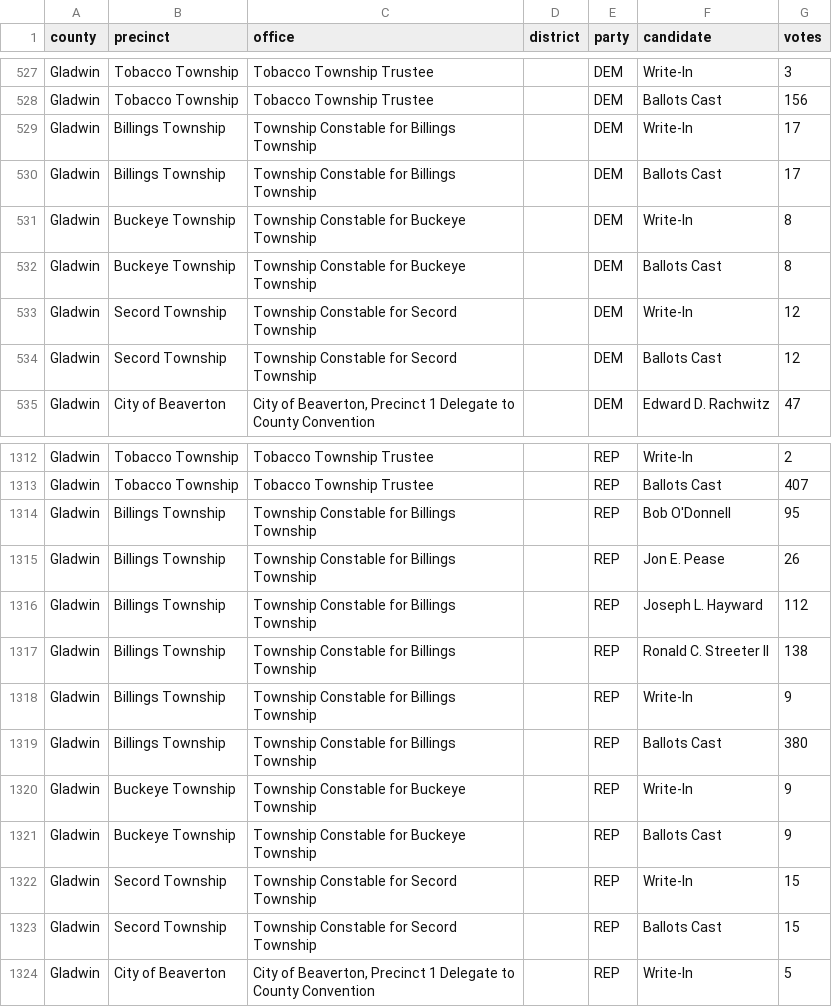
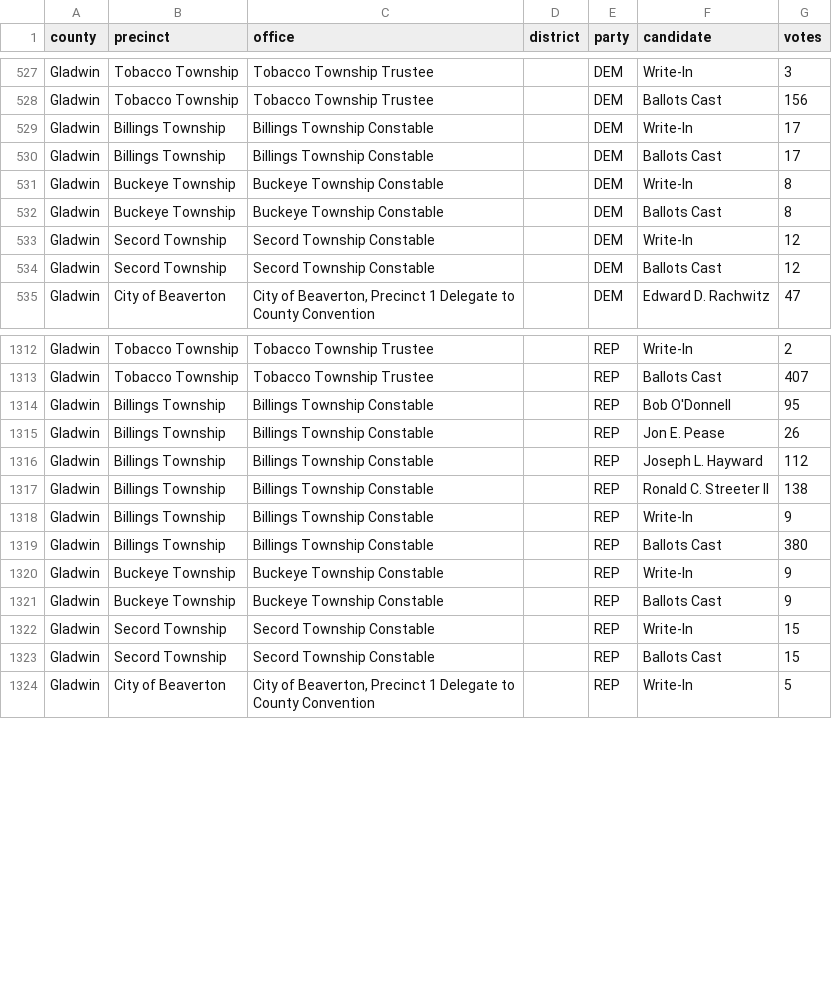
Before and after one commit to AndySwirczek/openelections-data-mi, a CSV file: 2024/counties/20240806__mi__primary__gladwin__precinct.csv, drawn as a sheet; only a part is shown, gaps mark what is left out.

```diff
--- a/2024/counties/20240806__mi__primary__gladwin__precinct.csv
+++ b/2024/counties/20240806__mi__primary__gladwin__precinct.csv
@@ -528,8 +528,8 @@ Gladwin,Tobacco Township,Tobacco Township Trustee,,DEM,Write-In,3
 Gladwin,Tobacco Township,Tobacco Township Trustee,,DEM,Ballots Cast,156
-Gladwin,Billings Township,Township Constable for Billings Township,,DEM,Write-In,17
-Gladwin,Billings Township,Township Constable for Billings Township,,DEM,Ballots Cast,17
-Gladwin,Buckeye Township,Township Constable for Buckeye Township,,DEM,Write-In,8
-Gladwin,Buckeye Township,Township Constable for Buckeye Township,,DEM,Ballots Cast,8
-Gladwin,Secord Township,Township Constable for Secord Township,,DEM,Write-In,12
-Gladwin,Secord Township,Township Constable for Secord Township,,DEM,Ballots Cast,12
+Gladwin,Billings Township,Billings Township Constable,,DEM,Write-In,17
+Gladwin,Billings Township,Billings Township Constable,,DEM,Ballots Cast,17
+Gladwin,Buckeye Township,Buckeye Township Constable,,DEM,Write-In,8
+Gladwin,Buckeye Township,Buckeye Township Constable,,DEM,Ballots Cast,8
+Gladwin,Secord Township,Secord Township Constable,,DEM,Write-In,12
+Gladwin,Secord Township,Secord Township Constable,,DEM,Ballots Cast,12
 Gladwin,City of Beaverton,"City of Beaverton, Precinct 1 Delegate to County Convention",,DEM,Edward D. Rachwitz,47
@@ -1313,12 +1313,12 @@ Gladwin,Tobacco Township,Tobacco Township Trustee,,REP,Write-In,2
 Gladwin,Tobacco Township,Tobacco Township Trustee,,REP,Ballots Cast,407
-Gladwin,Billings Township,Township Constable for Billings Township,,REP,Bob O'Donnell,95
-Gladwin,Billings Township,Township Constable for Billings Township,,REP,Jon E. Pease,26
-Gladwin,Billings Township,Township Constable for Billings Township,,REP,Joseph L. Hayward,112
-Gladwin,Billings Township,Township Constable for Billings Township,,REP,Ronald C. Streeter II,138
-Gladwin,Billings Township,Township Constable for Billings Township,,REP,Write-In,9
-Gladwin,Billings Township,Township Constable for Billings Township,,REP,Ballots Cast,380
-Gladwin,Buckeye Township,Township Constable for Buckeye Township,,REP,Write-In,9
-Gladwin,Buckeye Township,Township Constable for Buckeye Township,,REP,Ballots Cast,9
-Gladwin,Secord Township,Township Constable for Secord Township,,REP,Write-In,15
-Gladwin,Secord Township,Township Constable for Secord Township,,REP,Ballots Cast,15
+Gladwin,Billings Township,Billings Township Constable,,REP,Bob O'Donnell,95
+Gladwin,Billings Township,Billings Township Constable,,REP,Jon E. Pease,26
+Gladwin,Billings Township,Billings Township Constable,,REP,Joseph L. Hayward,112
+Gladwin,Billings Township,Billings Township Constable,,REP,Ronald C. Streeter II,138
+Gladwin,Billings Township,Billings Township Constable,,REP,Write-In,9
+Gladwin,Billings Township,Billings Township Constable,,REP,Ballots Cast,380
+Gladwin,Buckeye Township,Buckeye Township Constable,,REP,Write-In,9
+Gladwin,Buckeye Township,Buckeye Township Constable,,REP,Ballots Cast,9
+Gladwin,Secord Township,Secord Township Constable,,REP,Write-In,15
+Gladwin,Secord Township,Secord Township Constable,,REP,Ballots Cast,15
 Gladwin,City of Beaverton,"City of Beaverton, Precinct 1 Delegate to County Convention",,REP,Write-In,5
```
Also changed, not shown: 2 other files.
